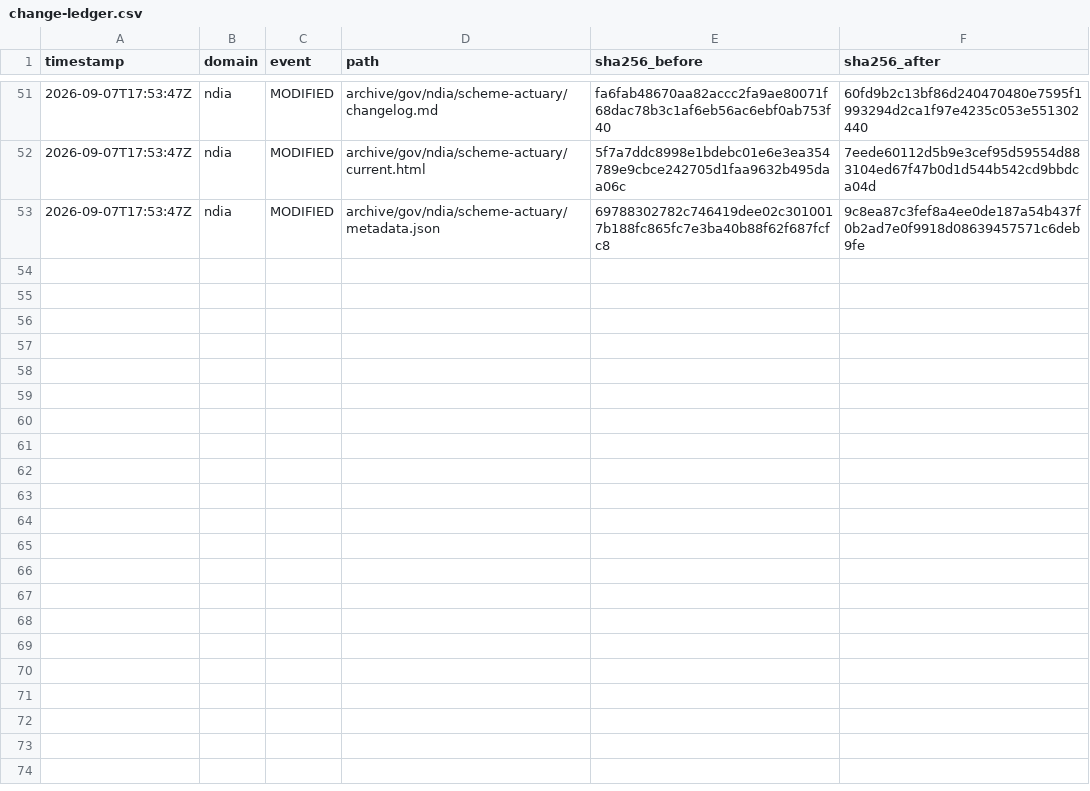
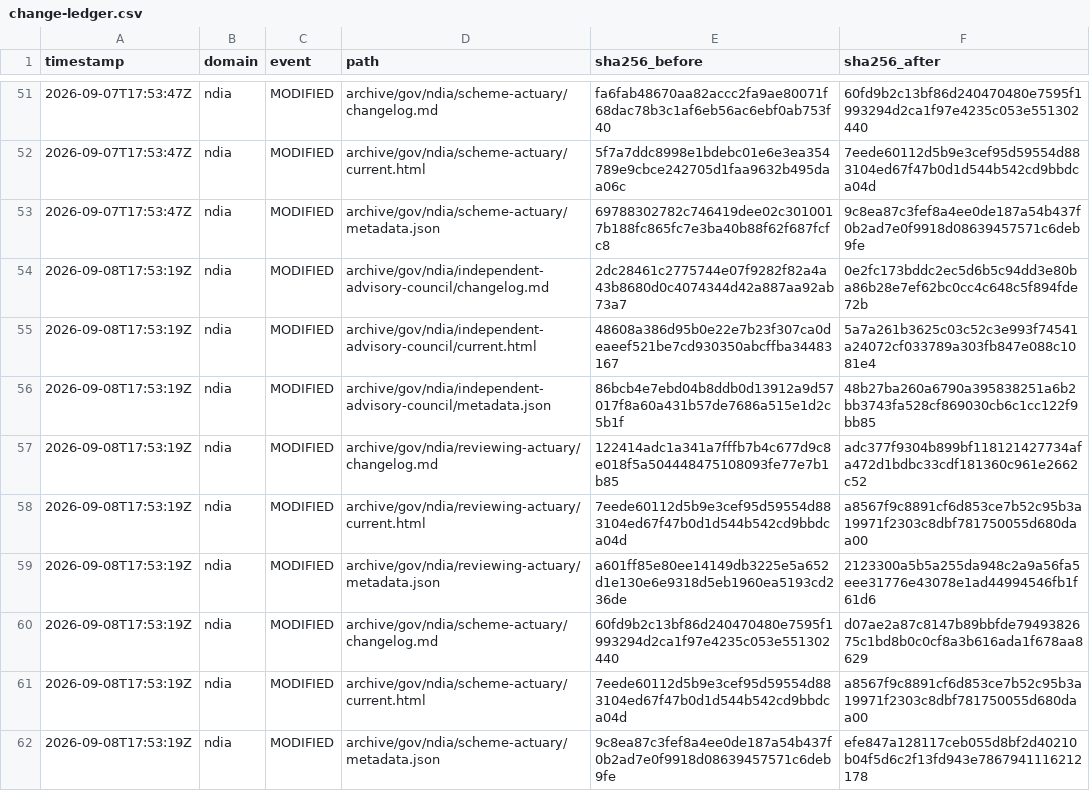
Before and after one commit to myNDISwiki/MyNDIS, a CSV file: archive/reports/ndia/change-ledger.csv, drawn as a sheet; only a part is shown, gaps mark what is left out.

Commit message:
Archive government webpage updates 2026-09-08T17:53:20Z

```diff
--- a/archive/reports/ndia/change-ledger.csv
+++ b/archive/reports/ndia/change-ledger.csv
@@ -53 +53,10 @@ timestamp,domain,event,path,sha256_before,sha256_after
 2026-09-07T17:53:47Z,ndia,MODIFIED,archive/gov/ndia/scheme-actuary/metadata.json,69788302782c746419dee02c3010017b188fc865fc7e3ba40b88f62f687fcfc8,9c8ea87c3fef8a4ee0de187a54b437f0b2ad7e0f9918d08639457571c6deb9fe
+2026-09-08T17:53:19Z,ndia,MODIFIED,archive/gov/ndia/independent-advisory-council/changelog.md,2dc28461c2775744e07f9282f82a4a43b8680d0c4074344d42a887aa92ab73a7,0e2fc173bddc2ec5d6b5c94dd3e80ba86b28e7ef62bc0cc4c648c5f894fde72b
+2026-09-08T17:53:19Z,ndia,MODIFIED,archive/gov/ndia/independent-advisory-council/current.html,48608a386d95b0e22e7b23f307ca0deaeef521be7cd930350abcffba34483167,5a7a261b3625c03c52c3e993f74541a24072cf033789a303fb847e088c1081e4
+2026-09-08T17:53:19Z,ndia,MODIFIED,archive/gov/ndia/independent-advisory-council/metadata.json,86bcb4e7ebd04b8ddb0d13912a9d57017f8a60a431b57de7686a515e1d2c5b1f,48b27ba260a6790a395838251a6b2bb3743fa528cf869030cb6c1cc122f9bb85
+2026-09-08T17:53:19Z,ndia,MODIFIED,archive/gov/ndia/reviewing-actuary/changelog.md,122414adc1a341a7fffb7b4c677d9c8e018f5a504448475108093fe77e7b1b85,adc377f9304b899bf118121427734afa472d1bdbc33cdf181360c961e2662c52
+2026-09-08T17:53:19Z,ndia,MODIFIED,archive/gov/ndia/reviewing-actuary/current.html,7eede60112d5b9e3cef95d59554d883104ed67f47b0d1d544b542cd9bbdca04d,a8567f9c8891cf6d853ce7b52c95b3a19971f2303c8dbf781750055d680daa00
+2026-09-08T17:53:19Z,ndia,MODIFIED,archive/gov/ndia/reviewing-actuary/metadata.json,a601ff85e80ee14149db3225e5a652d1e130e6e9318d5eb1960ea5193cd236de,2123300a5b5a255da948c2a9a56fa5eee31776e43078e1ad44994546fb1f61d6
+2026-09-08T17:53:19Z,ndia,MODIFIED,archive/gov/ndia/scheme-actuary/changelog.md,60fd9b2c13bf86d240470480e7595f1993294d2ca1f97e4235c053e551302440,d07ae2a87c8147b89bbfde7949382675c1bd8b0c0cf8a3b616ada1f678aa8629
+2026-09-08T17:53:19Z,ndia,MODIFIED,archive/gov/ndia/scheme-actuary/current.html,7eede60112d5b9e3cef95d59554d883104ed67f47b0d1d544b542cd9bbdca04d,a8567f9c8891cf6d853ce7b52c95b3a19971f2303c8dbf781750055d680daa00
+2026-09-08T17:53:19Z,ndia,MODIFIED,archive/gov/ndia/scheme-actuary/metadata.json,9c8ea87c3fef8a4ee0de187a54b437f0b2ad7e0f9918d08639457571c6deb9fe,efe847a128117ceb055d8bf2d40210b04f5d6c2f13fd943e7867941116212178
```
Also changed, not shown: archive/reports/aph/change-ledger.csv, archive/reports/engage-ndis/change-ledger.csv, 24 other files.
